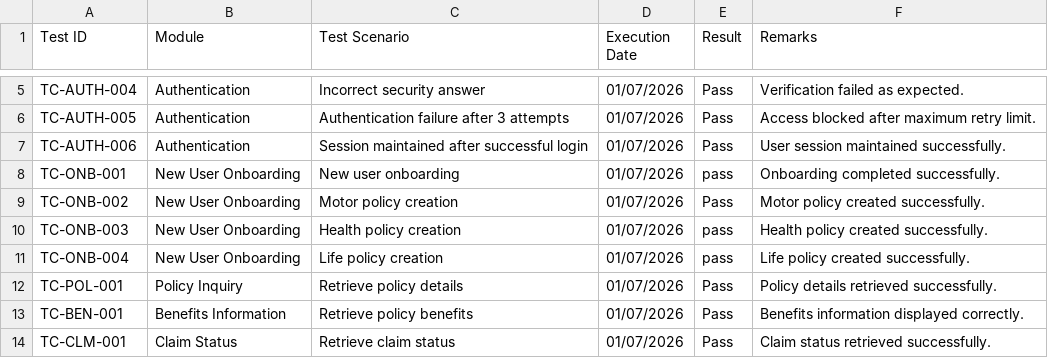
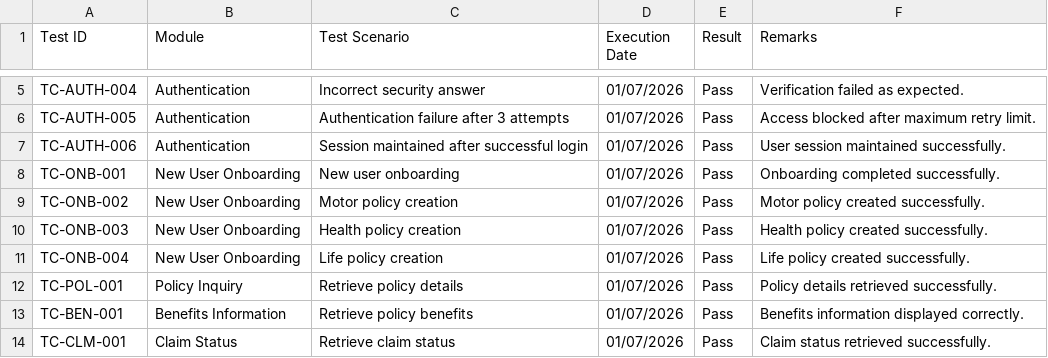
Before and after one commit to sanskriti-s407/insurance-voice-agent, a CSV file: testing/Book 1(test case).csv, drawn as a sheet; only a part is shown, gaps mark what is left out; the diff names each change by its address in the sheet, - before the commit and + after, or states it on an @@ line.

Commit message:
Update Book 1(test case).csv

```diff
--- a/testing/Book 1(test case).csv
+++ b/testing/Book 1(test case).csv
-E8 (Result): pass
+E8 (Result): Pass
-E10:E11 (Result): pass
+E10:E11 (Result): Pass
```
